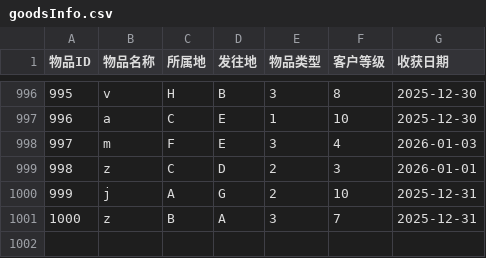
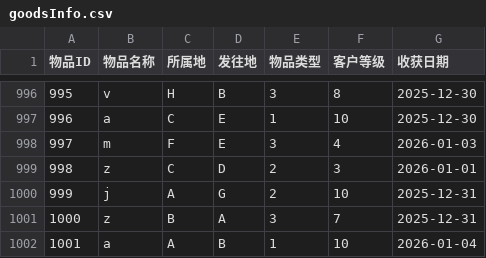
Before and after one commit to Lockwuud/LogisticsSystem, a CSV file: data/goodsInfo.csv, drawn as a sheet; only a part is shown, gaps mark what is left out.

```diff
--- a/data/goodsInfo.csv
+++ b/data/goodsInfo.csv
@@ -1001 +1001,2 @@
 1000,z,B,A,3,7,2025-12-31
+1001,a,A,B,1,10,2026-01-04
```
Also changed, not shown: 12 other files.
